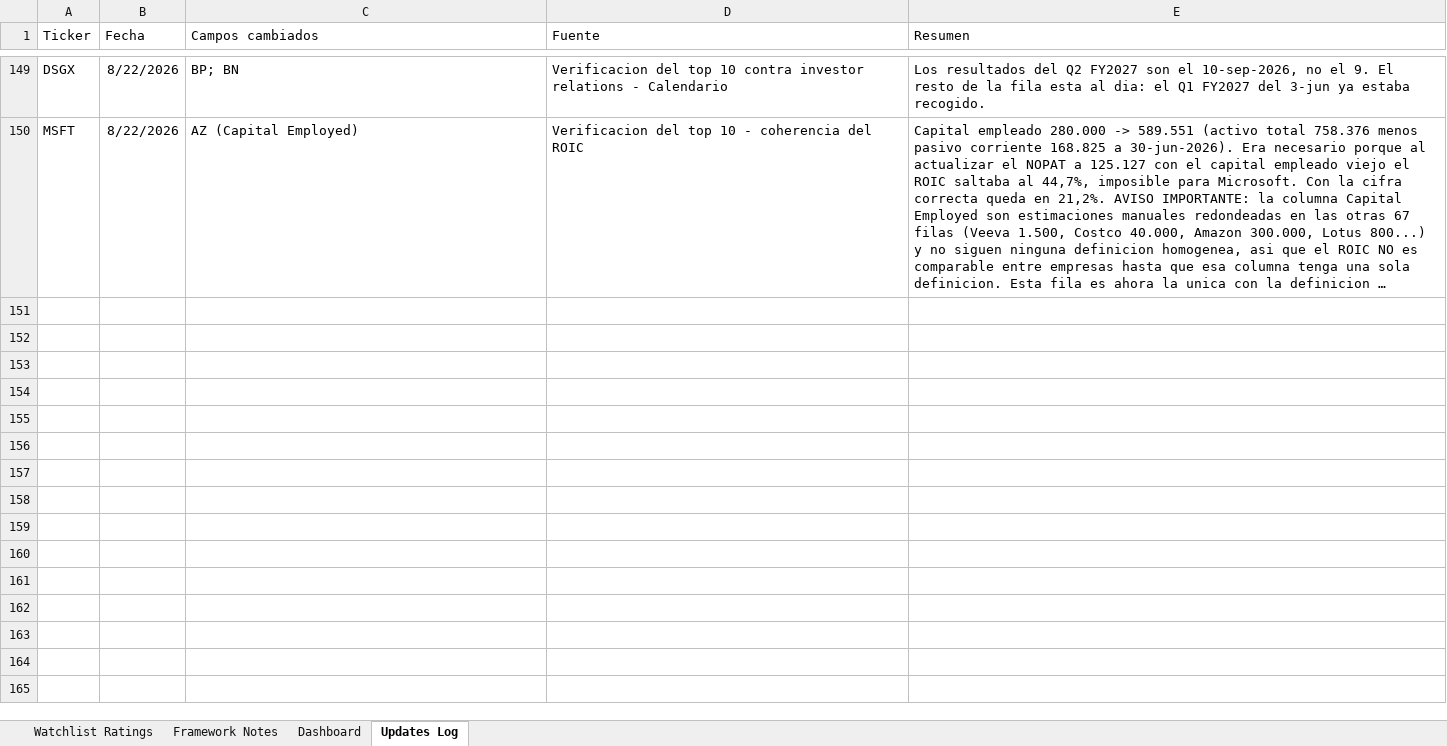
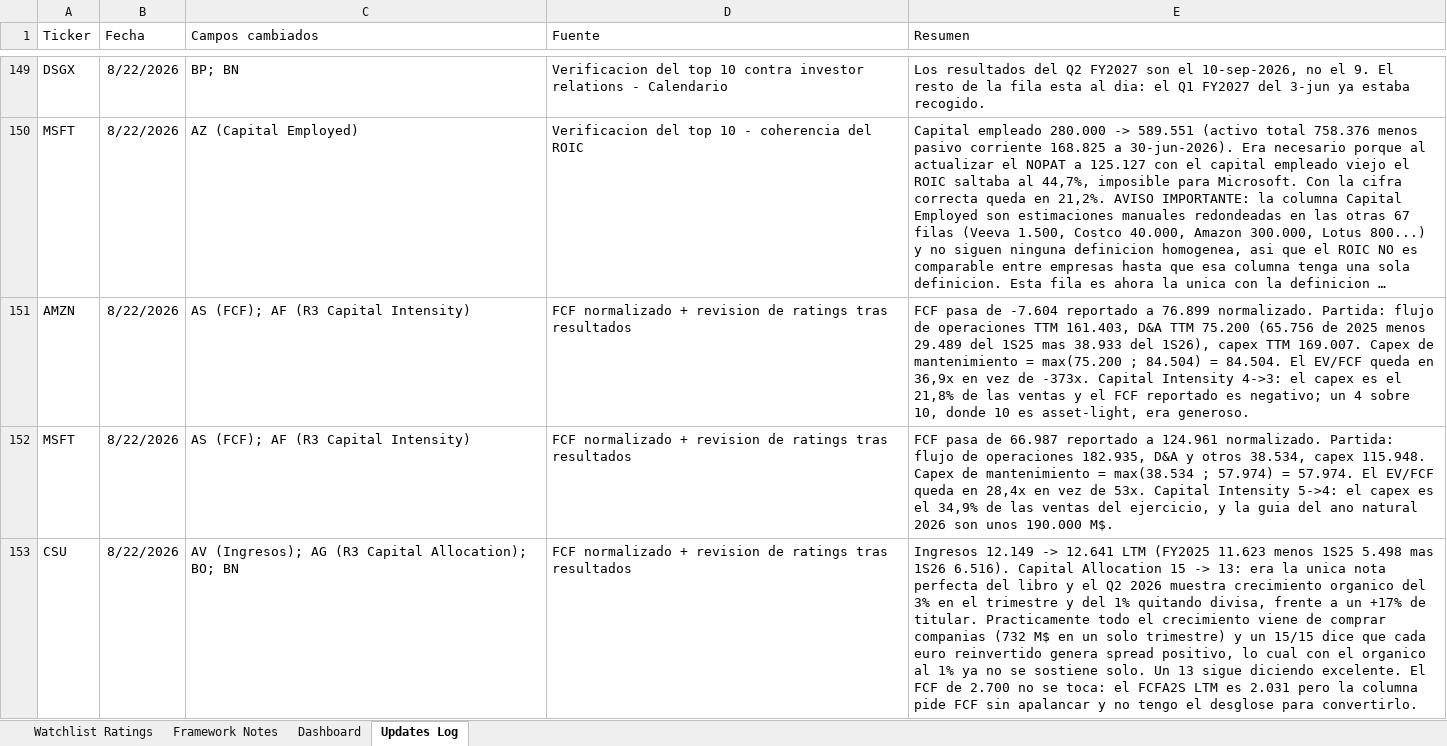
Before and after one commit to boletix/watchlist-dashboard, an Excel workbook: data/raw/watchlist_ratings.xlsx, sheet Updates Log, drawn as a sheet; only a part is shown, gaps mark what is left out; long unchanged cells end in …; values as stored, in another font and other column widths than the file's, no borders; the diff names each change by its address in the sheet, - before the commit and + after, or states it on an @@ line.

```diff
--- a/data/raw/watchlist_ratings.xlsx (sheet Updates Log)
+++ b/data/raw/watchlist_ratings.xlsx (sheet Updates Log)
+row 151: AMZN | 8/22/2026 | AS (FCF); AF (R3 Capital Intensity) | FCF normalizado + revision de ratings tras resultados | FCF pasa de -7.604 reportado a 76.899 normalizado. Partida: flujo de operaciones TTM 161.403, D&A TTM 75.200 (65.756 de 2025 menos 29.489 del 1S25 mas 38.933 del 1S26), capex TTM 169.007. Capex de mantenimiento = max(75.200 ; 84.504) = 84.504. El EV/FCF queda en 36,9x en vez de -373x. Capital Intensity 4->3: el capex es el 21,8% de las ventas y el FCF reportado es negativo; un 4 sobre 10, donde 10 es asset-light, era generoso.
+row 152: MSFT | 8/22/2026 | AS (FCF); AF (R3 Capital Intensity) | FCF normalizado + revision de ratings tras resultados | FCF pasa de 66.987 reportado a 124.961 normalizado. Partida: flujo de operaciones 182.935, D&A y otros 38.534, capex 115.948. Capex de mantenimiento = max(38.534 ; 57.974) = 57.974. El EV/FCF queda en 28,4x en vez de 53x. Capital Intensity 5->4: el capex es el 34,9% de las ventas del ejercicio, y la guia del ano natural 2026 son unos 190.000 M$.
+row 153: CSU | 8/22/2026 | AV (Ingresos); AG (R3 Capital Allocation); BO; BN | FCF normalizado + revision de ratings tras resultados | Ingresos 12.149 -> 12.641 LTM (FY2025 11.623 menos 1S25 5.498 mas 1S26 6.516). Capital Allocation 15 -> 13: era la unica nota perfecta del libro y el Q2 2026 muestra crecimiento organico del 3% en el trimestre y del 1% quitando divisa, frente a un +17% de titular. Practicamente todo el crecimiento viene de comprar companias (732 M$ en un solo trimestre) y un 15/15 dice que cada euro reinvertido genera spread positivo, lo cual con el organico al 1% ya no se sostiene solo. Un 13 sigue diciendo excelente. El FCF de 2.700 no se toca: el FCFA2S LTM es 2.031 pero la columna pide FCF sin apalancar y no tengo el desglose para convertirlo.
```
Also changed, not shown: sheet Watchlist Ratings, sheet Dashboard, sheet Framework Notes, hidden cells, charts or pictures.
